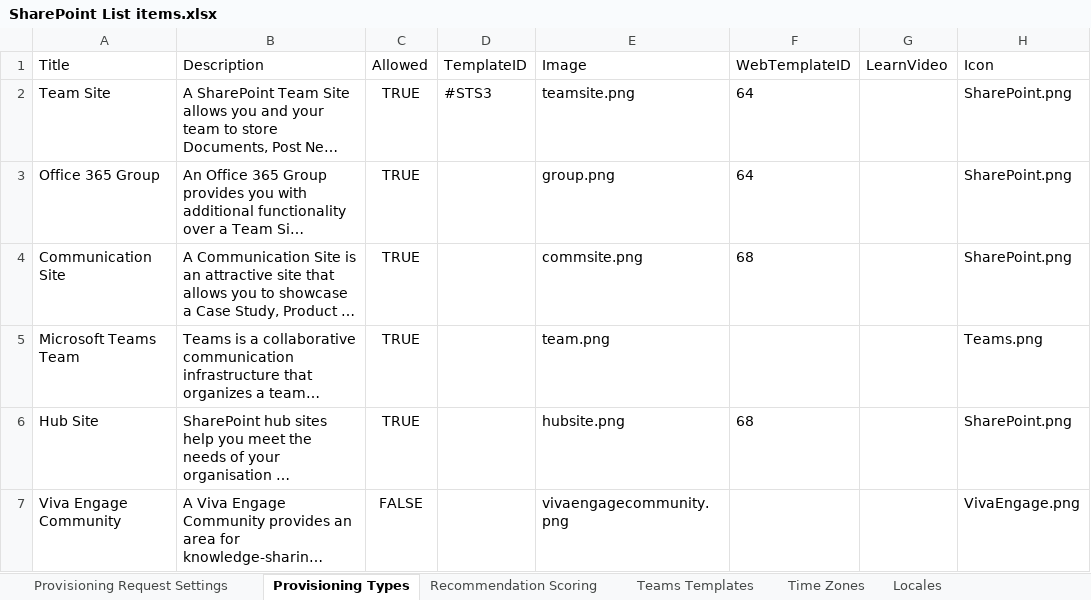
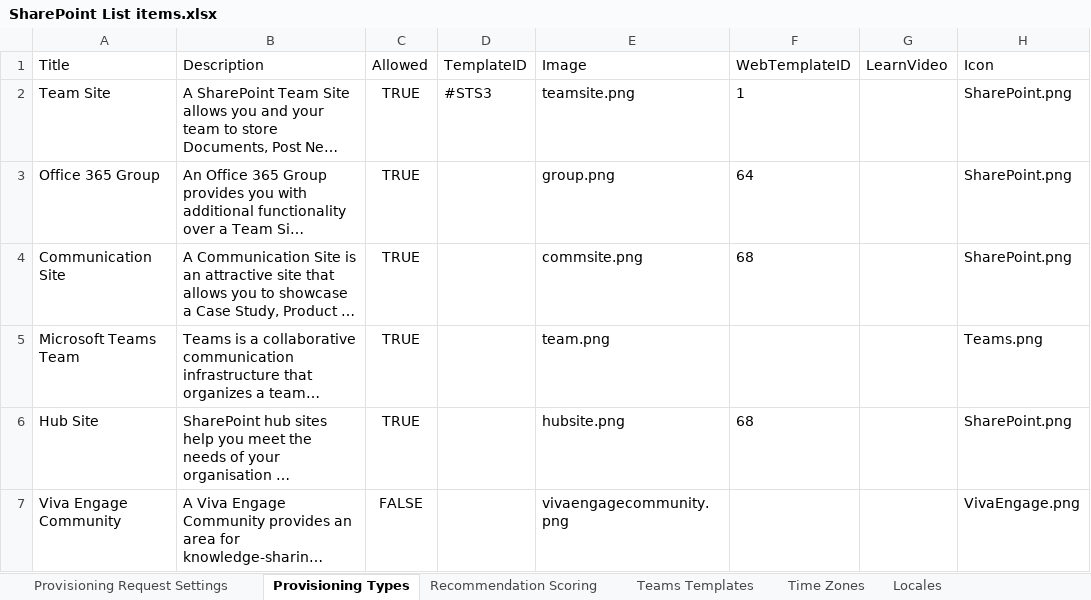
Before and after one commit to pnp/provision-assist-m365, an Excel workbook: Source/Settings/SharePoint List items.xlsx, sheet Provisioning Types, drawn as a sheet; only a part is shown; long unchanged cells end in …; values as stored, in another font and other column widths than the file's, no borders; table styles not drawn; the diff names each change by its address in the sheet, - before the commit and + after, or states it on an @@ line.

```diff
--- a/Source/Settings/SharePoint List items.xlsx (sheet Provisioning Types)
+++ b/Source/Settings/SharePoint List items.xlsx (sheet Provisioning Types)
-F2 (WebTemplateID): 64
+F2 (WebTemplateID): 1
```
Also changed, not shown: 10 other files.
